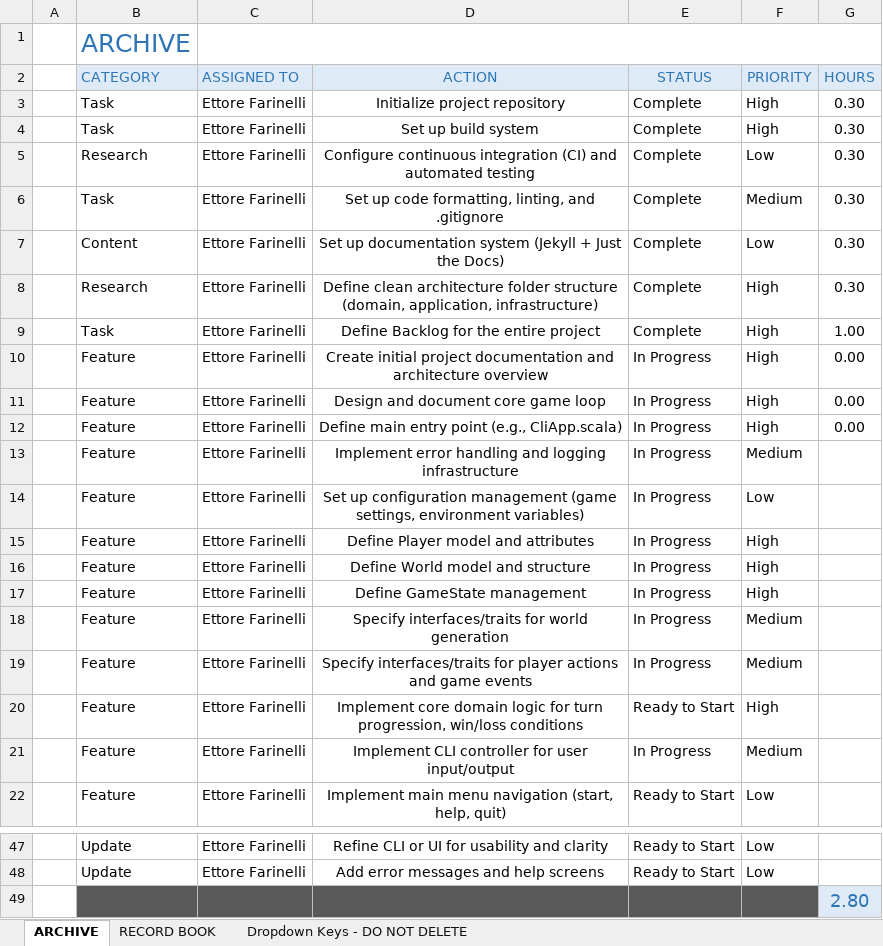
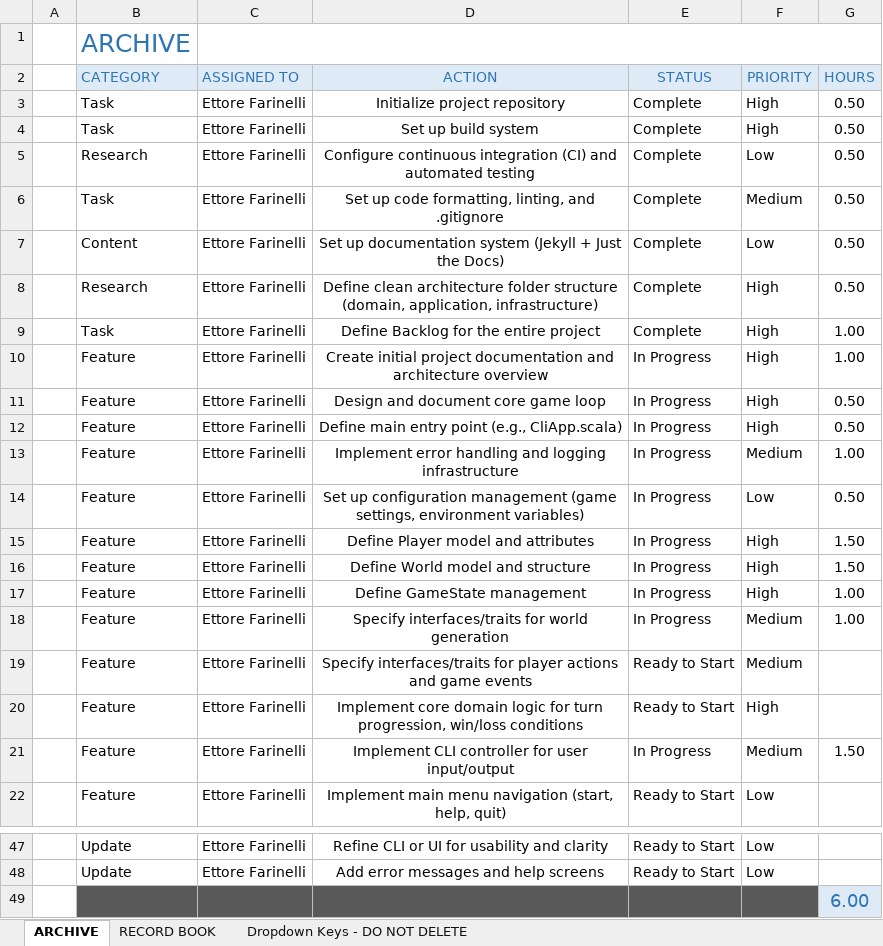
Before and after one commit to ferriforty/PPS-24-Scalata, an Excel workbook: docs/boards/Backlog.xlsx, sheet ARCHIVE, drawn as a sheet; only a part is shown, gaps mark what is left out; values as stored, in another font and other column widths than the file's, no borders; conditional formats not drawn; the diff names each change by its address in the sheet, - before the commit and + after, or states it on an @@ line.

Commit message:
refactor(gameloop): Refactor of gameloop to be more idiomatic Scala and backlog update

```diff
--- a/docs/boards/Backlog.xlsx (sheet ARCHIVE)
+++ b/docs/boards/Backlog.xlsx (sheet ARCHIVE)
-G3:G8 (HOURS): 0.30
+G3:G8 (HOURS): 0.50
-G10 (HOURS): 0.00
+G10 (HOURS): 1.00
-G11:G12 (HOURS): 0.00
+G11:G12 (HOURS): 0.50
-G13 (HOURS): (empty)
+G13 (HOURS): 1.00
-G14 (HOURS): (empty)
+G14 (HOURS): 0.50
-G15:G16 (HOURS): (empty)
+G15:G16 (HOURS): 1.50
-G17:G18 (HOURS): (empty)
+G17:G18 (HOURS): 1.00
-E19 (STATUS): In Progress
+E19 (STATUS): Ready to Start
-G21 (HOURS): (empty)
+G21 (HOURS): 1.50
-G49 (HOURS): 2.80
+G49 (HOURS): 6.00
```
Also changed, not shown: docs/boards/sprint_1.xlsx, 1 other file.
